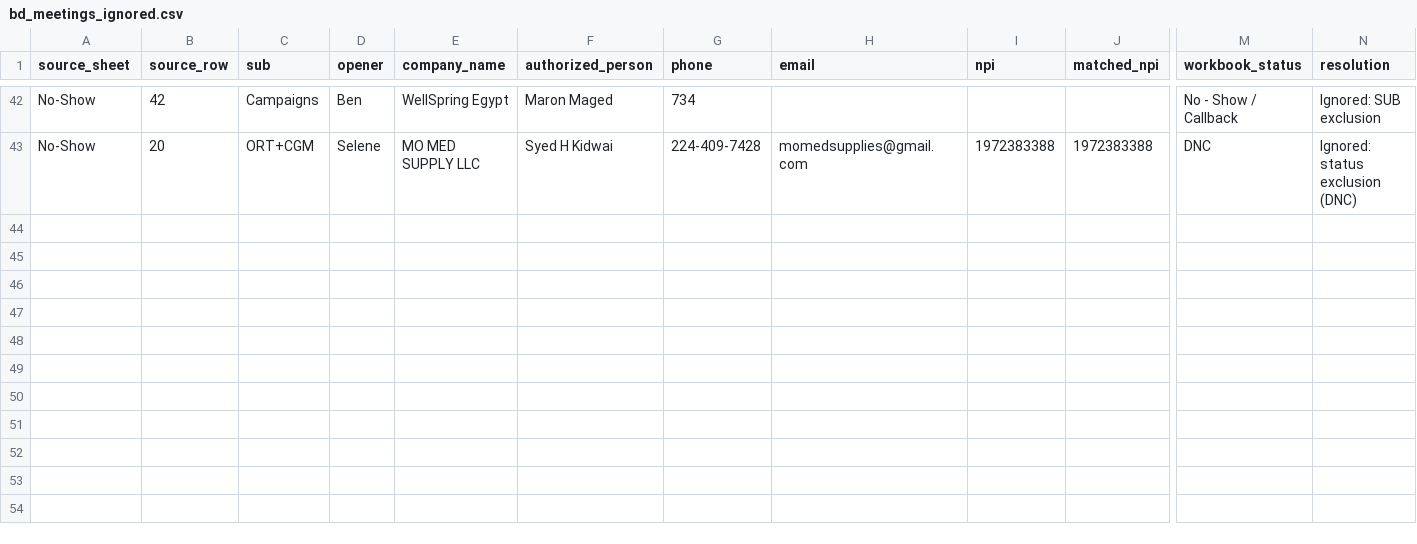
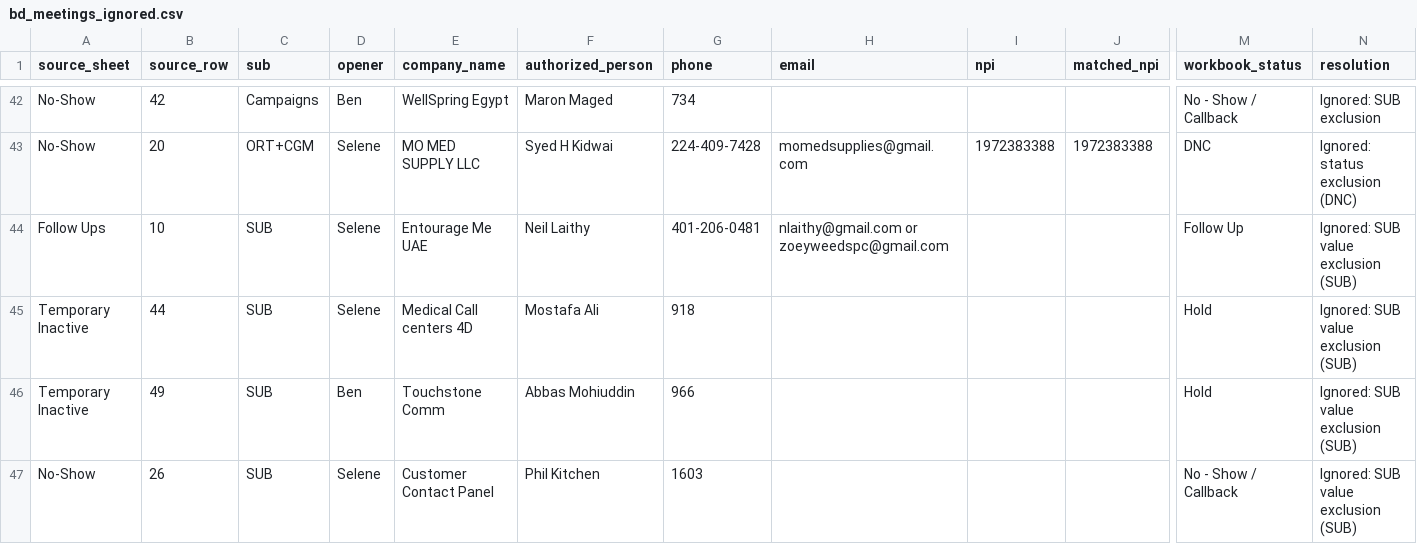
Before and after one commit to malak-00/dmedesk-prospector, a CSV file: bd_meetings_ignored.csv, drawn as a sheet; only a part is shown, gaps mark what is left out; rows hold the shown columns only; the diff names each change by its address in the sheet, - before the commit and + after, or states it on an @@ line.

```diff
--- a/bd_meetings_ignored.csv
+++ b/bd_meetings_ignored.csv
+row 44: Follow Ups | 10 | SUB | Selene | Entourage Me UAE | Neil Laithy | 401-206-0481 | nlaithy@gmail.com or zoeyweedspc@gmail.com |  |  | Follow Up | Ignored: SUB value exclusion (SUB)
+row 45: Temporary Inactive | 44 | SUB | Selene | Medical Call centers 4D | Mostafa Ali | 918 |  |  |  | Hold | Ignored: SUB value exclusion (SUB)
+row 46: Temporary Inactive | 49 | SUB | Ben | Touchstone Comm | Abbas Mohiuddin | 966 |  |  |  | Hold | Ignored: SUB value exclusion (SUB)
+row 47: No-Show | 26 | SUB | Selene | Customer Contact Panel | Phil Kitchen | 1603 |  |  |  | No - Show / Callback | Ignored: SUB value exclusion (SUB)
```
Also changed, not shown: bd_meetings_unresolved_by_missing.csv, 7 other files.
